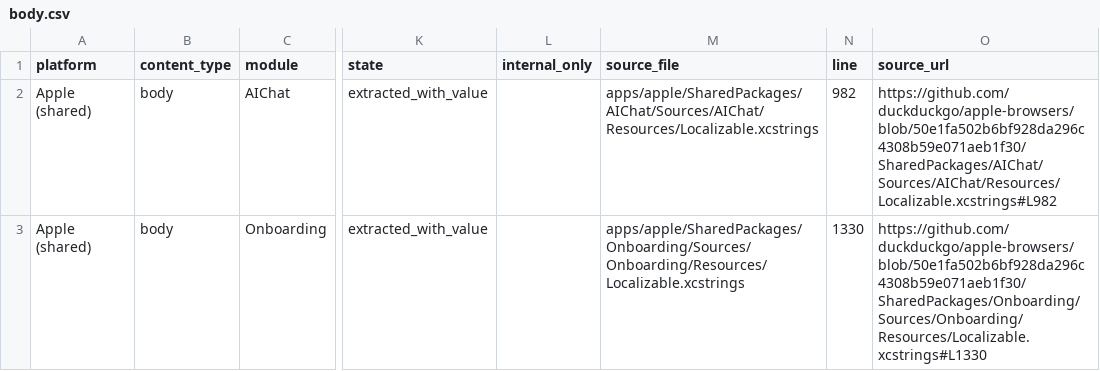
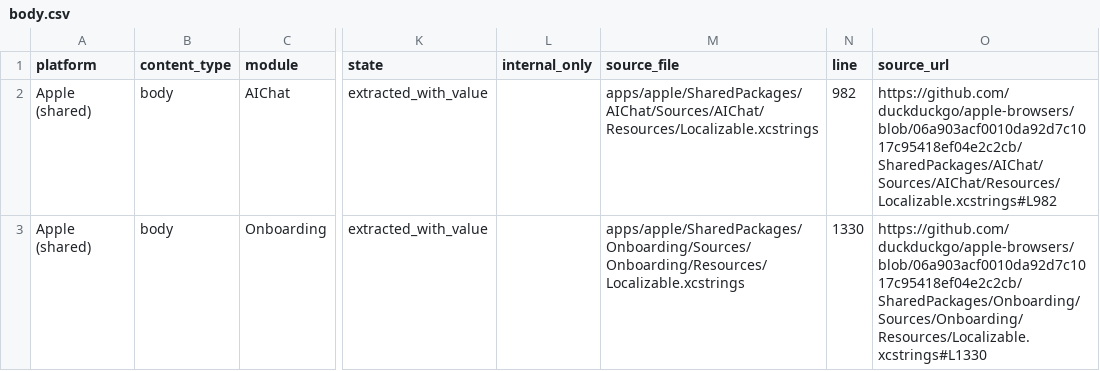
Before and after one commit to duckduckgo/product-copy, a CSV file: strings/apple-shared/body.csv, drawn as a sheet; only a part is shown, gaps mark what is left out; the diff names each change by its address in the sheet, - before the commit and + after, or states it on an @@ line.

```diff
--- a/strings/apple-shared/body.csv
+++ b/strings/apple-shared/body.csv
-O2 (source_url): https://github.com/duckduckgo/apple-browsers/blob/50e1fa502b6bf928da296c4308b59e071aeb1f30/SharedPackages/AIChat/Sources/AIChat/Resources/Localizable.xcstrings#L982
+O2 (source_url): https://github.com/duckduckgo/apple-browsers/blob/06a903acf0010da92d7c1017c95418ef04e2c2cb/SharedPackages/AIChat/Sources/AIChat/Resources/Localizable.xcstrings#L982
-O3 (source_url): https://github.com/duckduckgo/apple-browsers/blob/50e1fa502b6bf928da296c4308b59e071aeb1f30/SharedPackages/Onboarding/Sources/Onboarding/Resources/Localizable.xcstrings#L1330
+O3 (source_url): https://github.com/duckduckgo/apple-browsers/blob/06a903acf0010da92d7c1017c95418ef04e2c2cb/SharedPackages/Onboarding/Sources/Onboarding/Resources/Localizable.xcstrings#L1330
```
Also changed, not shown: strings/apple-shared/buttons.csv, strings/apple-shared/errors.csv, 24 other files.
